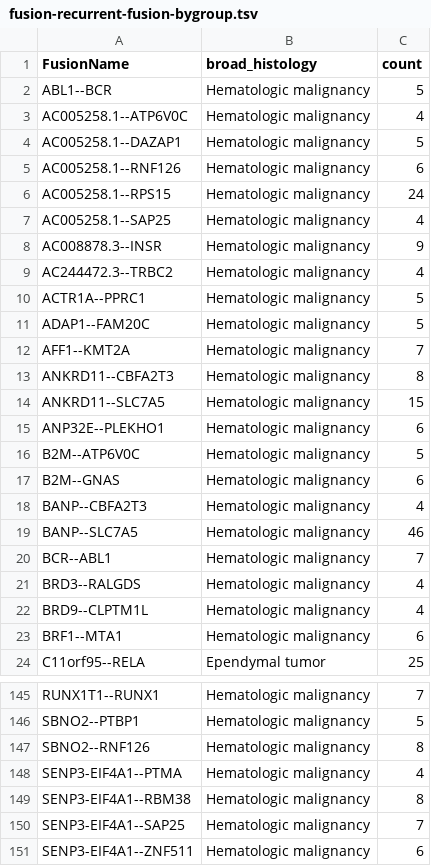
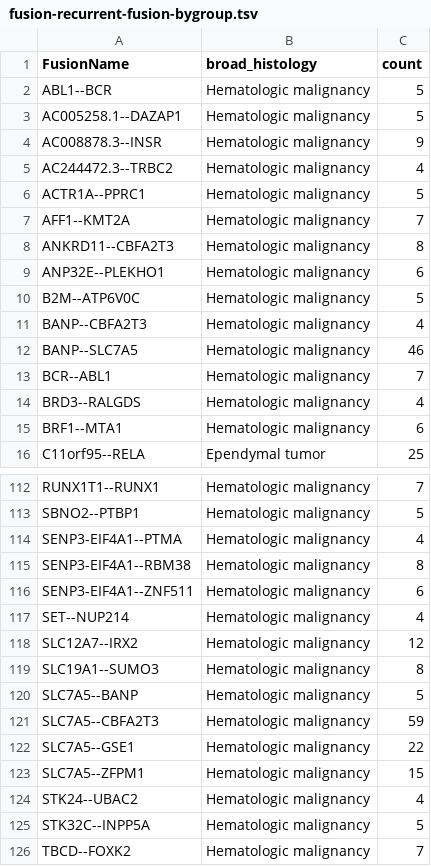
Before and after one commit to sangeetashukla/OpenPedCan-analysis, a TSV file: analyses/fusion_filtering/results/fusion-recurrent-fusion-bygroup.tsv, drawn as a sheet; only a part is shown, gaps mark what is left out; the shorter side is filled out with more unchanged rows; the diff covers the shown part only.

Commit message:
rerun fusion filtering with GTEX artifact filter

```diff
--- a/analyses/fusion_filtering/results/fusion-recurrent-fusion-bygroup.tsv
+++ b/analyses/fusion_filtering/results/fusion-recurrent-fusion-bygroup.tsv
@@ -2,7 +2,3 @@ FusionName	broad_histology	count
 ABL1--BCR	Hematologic malignancy	5
-AC005258.1--ATP6V0C	Hematologic malignancy	4
 AC005258.1--DAZAP1	Hematologic malignancy	5
-AC005258.1--RNF126	Hematologic malignancy	6
-AC005258.1--RPS15	Hematologic malignancy	24
-AC005258.1--SAP25	Hematologic malignancy	4
 AC008878.3--INSR	Hematologic malignancy	9
@@ -10,9 +6,6 @@ AC244472.3--TRBC2	Hematologic malignancy	4
 ACTR1A--PPRC1	Hematologic malignancy	5
-ADAP1--FAM20C	Hematologic malignancy	5
 AFF1--KMT2A	Hematologic malignancy	7
 ANKRD11--CBFA2T3	Hematologic malignancy	8
-ANKRD11--SLC7A5	Hematologic malignancy	15
 ANP32E--PLEKHO1	Hematologic malignancy	6
 B2M--ATP6V0C	Hematologic malignancy	5
-B2M--GNAS	Hematologic malignancy	6
 BANP--CBFA2T3	Hematologic malignancy	4
@@ -21,3 +14,2 @@ BCR--ABL1	Hematologic malignancy	7
 BRD3--RALGDS	Hematologic malignancy	4
-BRD9--CLPTM1L	Hematologic malignancy	4
 BRF1--MTA1	Hematologic malignancy	6
@@ -146,6 +113,4 @@ RUNX1T1--RUNX1	Hematologic malignancy	7
 SBNO2--PTBP1	Hematologic malignancy	5
-SBNO2--RNF126	Hematologic malignancy	8
 SENP3-EIF4A1--PTMA	Hematologic malignancy	4
 SENP3-EIF4A1--RBM38	Hematologic malignancy	8
-SENP3-EIF4A1--SAP25	Hematologic malignancy	7
 SENP3-EIF4A1--ZNF511	Hematologic malignancy	6
```
Also changed, not shown: 30 removed rows and 1 edited cell elsewhere in this file, analyses/fusion_filtering/results/fusion-recurrently-fused-genes-bygroup.tsv, 2 other files.
